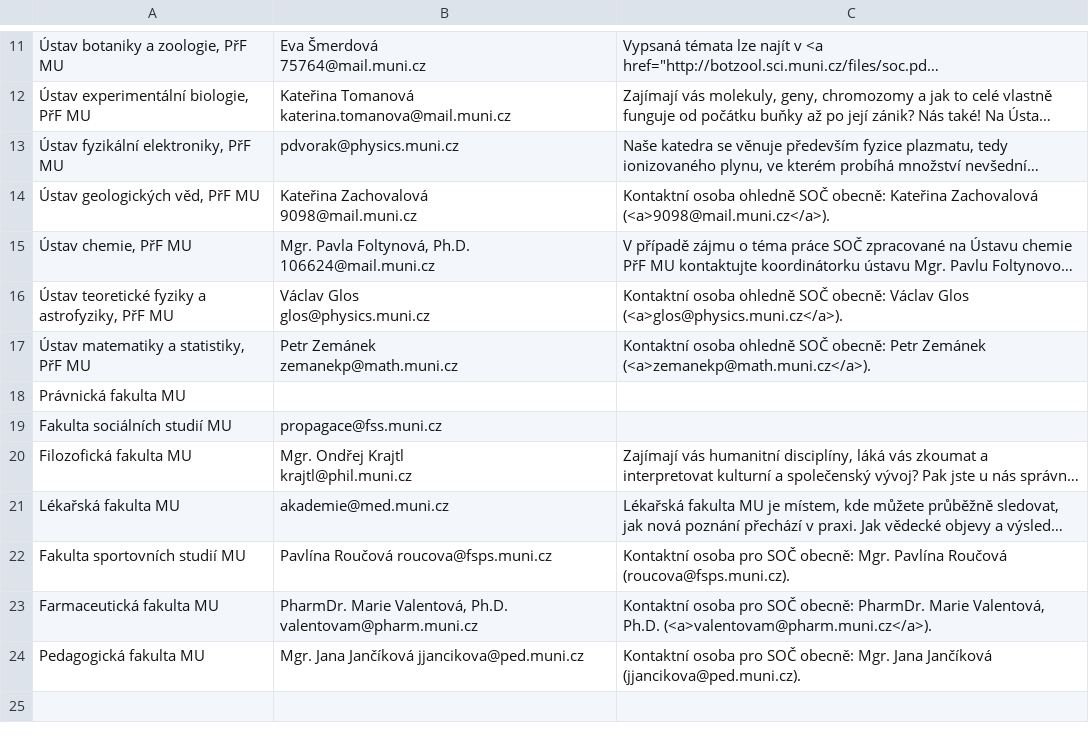
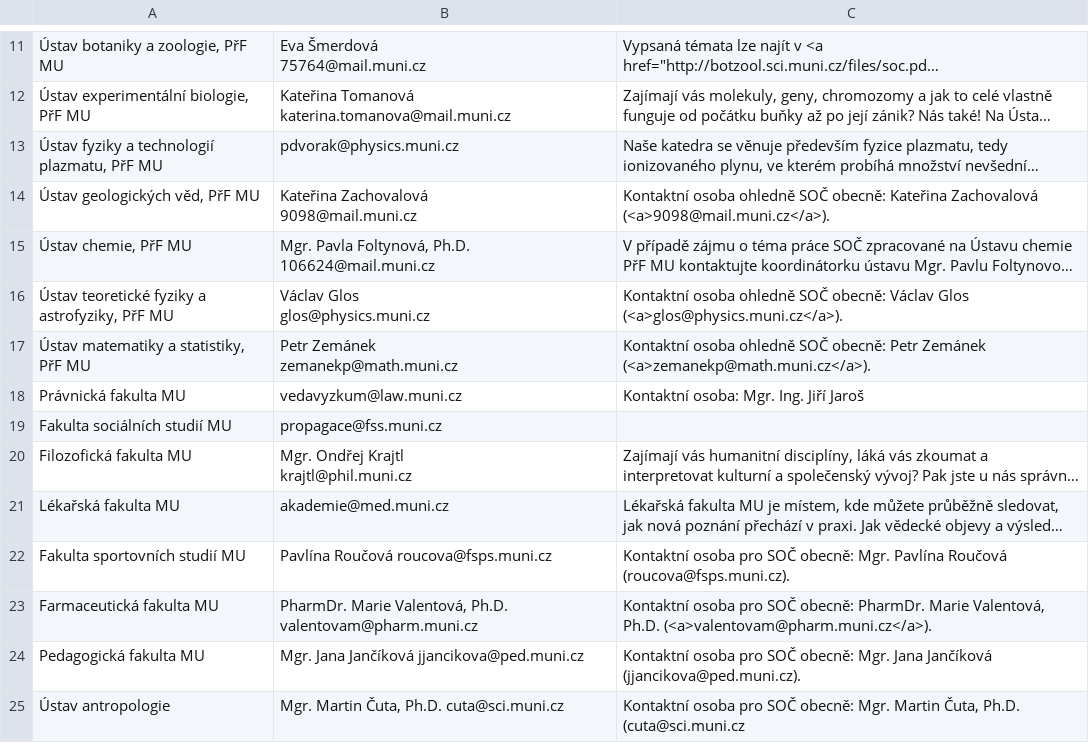
Before and after one commit to zverinec/prostredoskolaky-web, a CSV file: data/soc_garants.csv, drawn as a sheet; only a part is shown, gaps mark what is left out; long unchanged cells end in …; the diff names each change by its address in the sheet, - before the commit and + after, or states it on an @@ line.

```diff
--- a/data/soc_garants.csv
+++ b/data/soc_garants.csv
-A13: Ústav fyzikální elektroniky, PřF MU
+A13: Ústav fyziky a technologií plazmatu, PřF MU
-B18: (empty)
+B18: vedavyzkum@law.muni.cz
-C18: (empty)
+C18: Kontaktní osoba: Mgr. Ing. Jiří Jaroš
+row 25: Ústav antropologie | Mgr. Martin Čuta, Ph.D. cuta@sci.muni.cz | Kontaktní osoba pro SOČ obecně: Mgr. Martin Čuta, Ph.D. (cuta@sci.muni.cz
```
Also changed, not shown: data/soc_topics_prf.csv.
